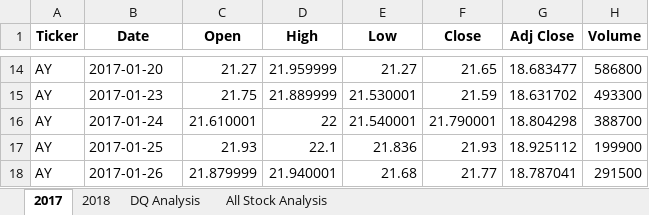
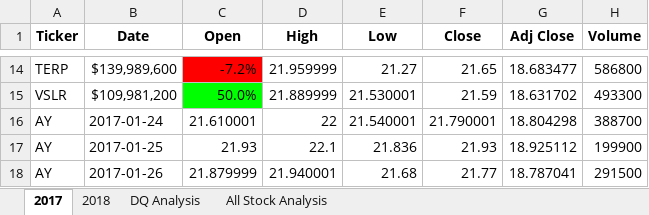
Before and after one commit to CSoldo1/stock-analysis, an Excel workbook: green_stocks.xlsm, sheet 2017, drawn as a sheet; only a part is shown, gaps mark what is left out; values as stored, in another font and other column widths than the file's, no borders; the diff covers the shown part only; the diff names each change by its address in the sheet, - before the commit and + after, or states it on an @@ line.

```diff
--- a/green_stocks.xlsm (sheet 2017)
+++ b/green_stocks.xlsm (sheet 2017)
-A14 (Ticker): AY
+A14 (Ticker): TERP
-B14 (Date): 2017-01-20
+B14 (Date): $139,989,600
-C14 (Open): 21.27
+C14 (Open): -7.2%
-C14 fill: none
+C14 fill: #FF0000
-A15 (Ticker): AY
+A15 (Ticker): VSLR
-B15 (Date): 2017-01-23
+B15 (Date): $109,981,200
-C15 (Open): 21.75
+C15 (Open): 50.0%
-C15 fill: none
+C15 fill: #00FF00
```
Also changed, not shown: 29 edited cells and cell formats elsewhere in this sheet, sheet All Stock Analysis, sheet DQ Analysis.
